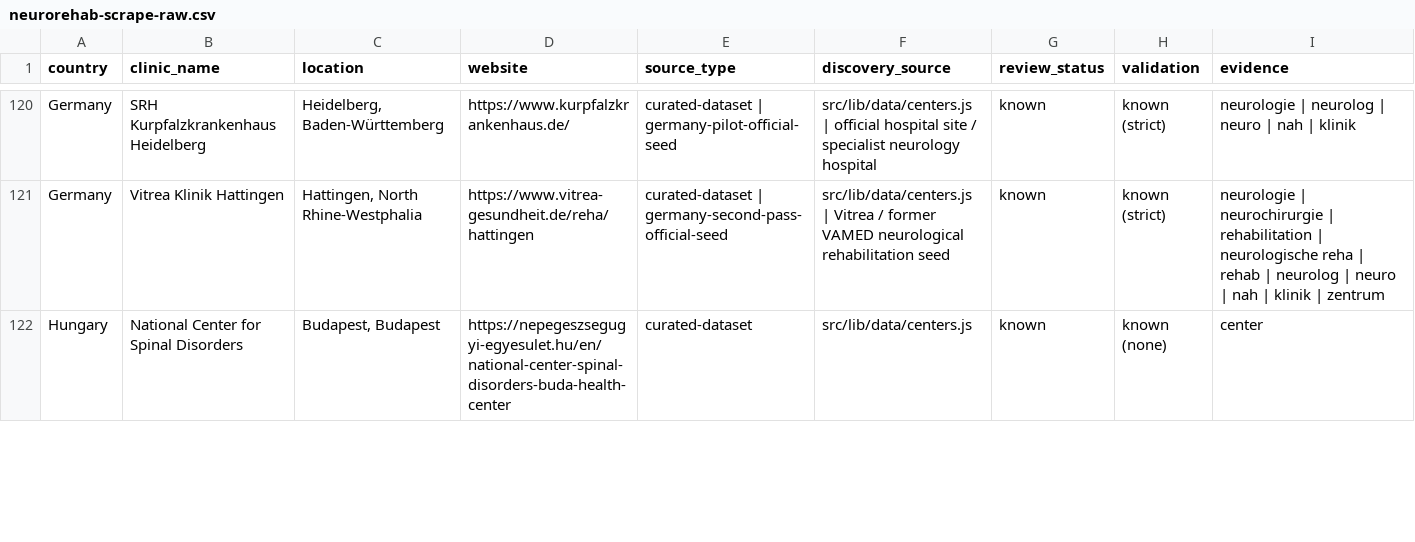
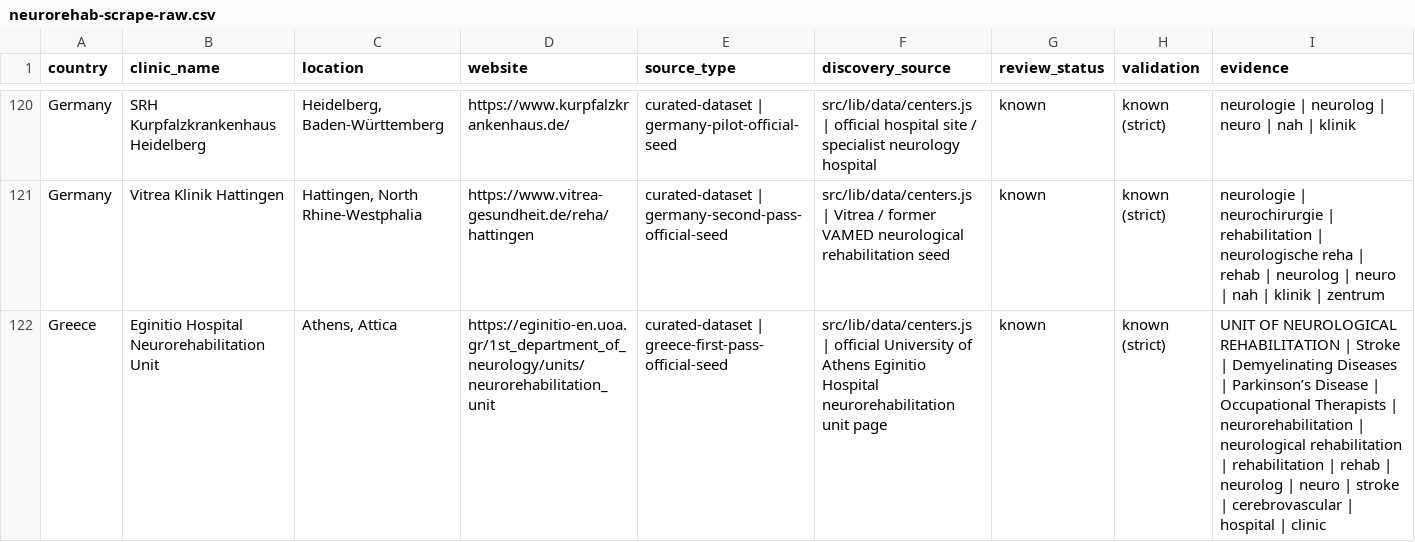
Before and after one commit to rickybob-dev/neurovia-clinics, a CSV file: neurorehab-scrape-raw.csv, drawn as a sheet; only a part is shown, gaps mark what is left out; the shorter side is filled out with more unchanged rows; the diff covers the shown part only.

```diff
--- a/neurorehab-scrape-raw.csv
+++ b/neurorehab-scrape-raw.csv
@@ -121 +121,2 @@ Germany,SRH Kurpfalzkrankenhaus Heidelberg,"Heidelberg, Baden-Württemberg",http
 Germany,Vitrea Klinik Hattingen,"Hattingen, North Rhine-Westphalia",https://www.vitrea-gesundheit.de/reha/hattingen,curated-dataset | germany-second-pass-official-seed,src/lib/data/centers.js | Vitrea / former VAMED neurological rehabilitation seed,known,known (strict),neurologie | neurochirurgie | rehabilitation | neurologische reha | rehab | neurolog | neuro | nah | klinik | zentrum
+Greece,Eginitio Hospital Neurorehabilitation Unit,"Athens, Attica",https://eginitio-en.uoa.gr/1st_department_of_neurology/units/neurorehabilitation_unit,curated-dataset | greece-first-pass-official-seed,src/lib/data/centers.js | official University of Athens Eginitio Hospital neurorehabilitation unit page,known,known (strict),UNIT OF NEUROLOGICAL REHABILITATION | Stroke | Demyelinating Diseases | Parkinson’s Disease | Occupational Therapists | neurorehabilitation | neurological rehabilitation | rehabilitation | rehab | neurolog | neuro | stroke | cerebrovascular | hospital | clinic
```
Also changed, not shown: 1 added row and 1 edited cell elsewhere in this file, neurorehab-review-candidates.csv, 5 other files.
